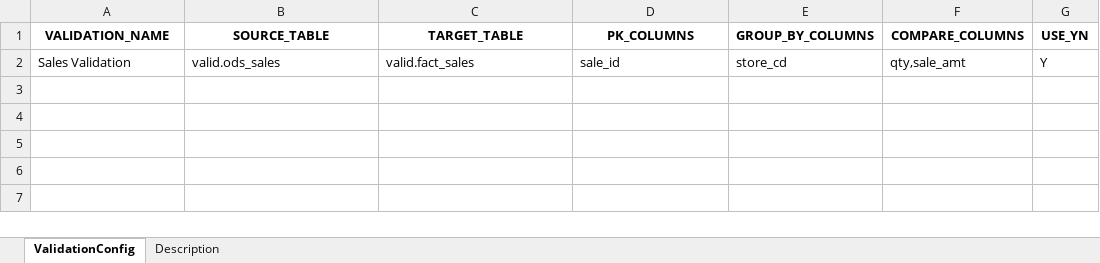
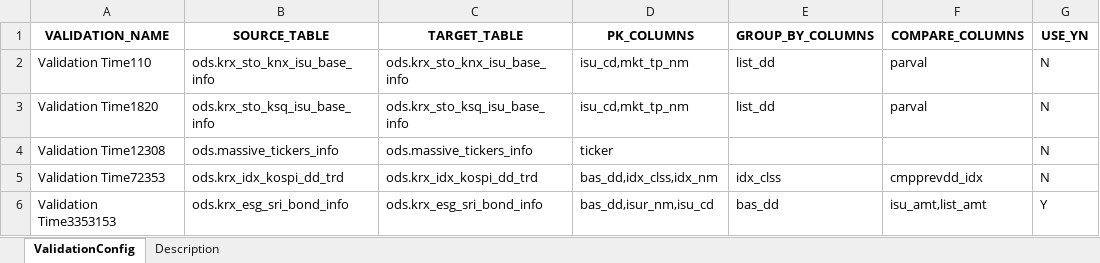
Before and after one commit to YJKIM-DF/dw-data-validator, an Excel workbook: config/validation_config.xlsx, sheet ValidationConfig, drawn as a sheet; values as stored, in another font and other column widths than the file's, no borders; removed rows and columns are numbered as before the commit, all else as after; the diff names each change by its address in the sheet, - before the commit and + after, or states it on an @@ line.

Commit message:
feat: add validation execution time measurement

```diff
--- a/config/validation_config.xlsx (sheet ValidationConfig)
+++ b/config/validation_config.xlsx (sheet ValidationConfig)
-row 2: Sales Validation | valid.ods_sales | valid.fact_sales | sale_id | store_cd | qty,sale_amt | Y
+row 2: Validation Time110 | ods.krx_sto_knx_isu_base_info | ods.krx_sto_knx_isu_base_info | isu_cd,mkt_tp_nm | list_dd | parval | N
+row 3: Validation Time1820 | ods.krx_sto_ksq_isu_base_info | ods.krx_sto_ksq_isu_base_info | isu_cd,mkt_tp_nm | list_dd | parval | N
+row 4: Validation Time12308 | ods.massive_tickers_info | ods.massive_tickers_info | ticker |  |  | N
+row 5: Validation Time72353 | ods.krx_idx_kospi_dd_trd | ods.krx_idx_kospi_dd_trd | bas_dd,idx_clss,idx_nm | idx_clss | cmpprevdd_idx | N
+row 6: Validation Time3353153 | ods.krx_esg_sri_bond_info | ods.krx_esg_sri_bond_info | bas_dd,isur_nm,isu_cd | bas_dd | isu_amt,list_amt | Y
```
Also changed, not shown: 14 other files.
